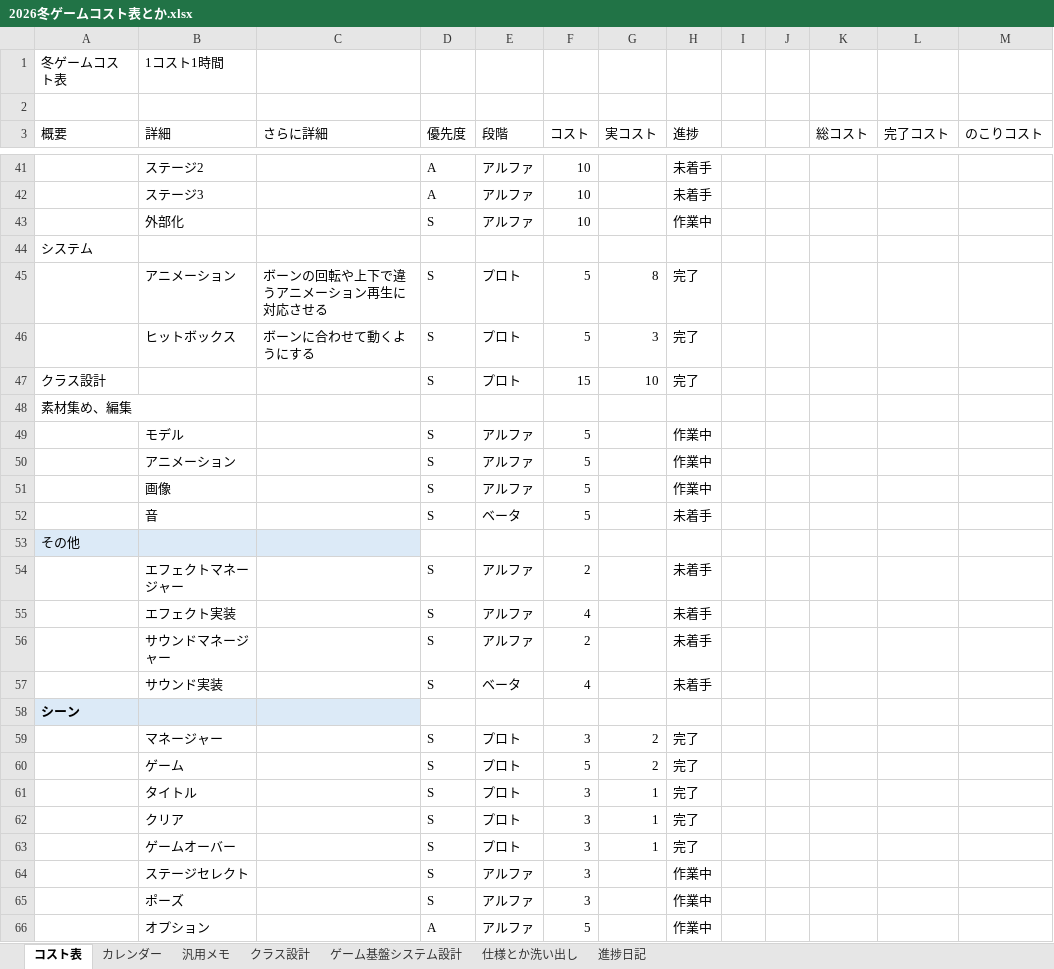
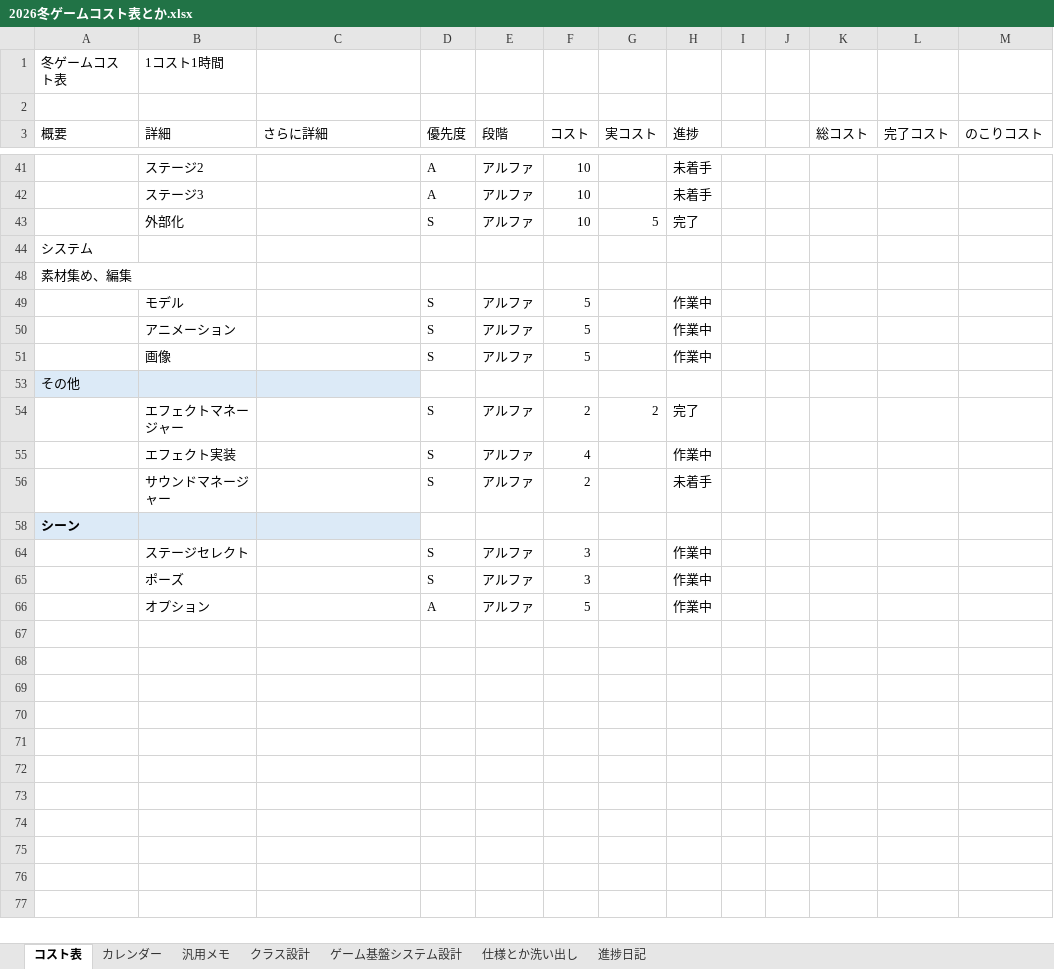
Before and after one commit to Tiger5286/WinterGame_2026, an Excel workbook: 2026冬ゲームコスト表とか.xlsx, sheet コスト表, drawn as a sheet; only a part is shown, gaps mark what is left out; values as stored, in another font and other column widths than the file's, no borders; conditional formats not drawn; the diff covers the shown part only; the diff names each change by its address in the sheet, - before the commit and + after, or states it on an @@ line.

```diff
--- a/2026冬ゲームコスト表とか.xlsx (sheet コスト表)
+++ b/2026冬ゲームコスト表とか.xlsx (sheet コスト表)
-G43 (実コスト): (empty)
+G43 (実コスト): 5
-H43 (進捗): 作業中
+H43 (進捗): 完了
@@ row 45 hidden:  | アニメーション | ボーンの回転や上下で違うアニメーション再生に対応させる | S | プロト | 5 | 8 | 完了 @@
@@ row 46 hidden:  | ヒットボックス | ボーンに合わせて動くようにする | S | プロト | 5 | 3 | 完了 @@
@@ row 47 hidden: クラス設計 |  |  | S | プロト | 15 | 10 | 完了 @@
@@ row 52 hidden:  | 音 |  | S | ベータ | 5 |  | 未着手 @@
-G54 (実コスト): (empty)
+G54 (実コスト): 2
-H54 (進捗): 未着手
+H54 (進捗): 完了
-H55 (進捗): 未着手
+H55 (進捗): 作業中
@@ row 57 hidden:  | サウンド実装 |  | S | ベータ | 4 |  | 未着手 @@
@@ row 59 hidden:  | マネージャー |  | S | プロト | 3 | 2 | 完了 @@
@@ row 60 hidden:  | ゲーム |  | S | プロト | 5 | 2 | 完了 @@
@@ row 61 hidden:  | タイトル |  | S | プロト | 3 | 1 | 完了 @@
@@ row 62 hidden:  | クリア |  | S | プロト | 3 | 1 | 完了 @@
@@ row 63 hidden:  | ゲームオーバー |  | S | プロト | 3 | 1 | 完了 @@
```
Also changed, not shown: 4 removed rows, 20 hidden or unhidden rows and 2 edited cells elsewhere in this sheet, sheet カレンダー, hidden cells, 2 other files.
